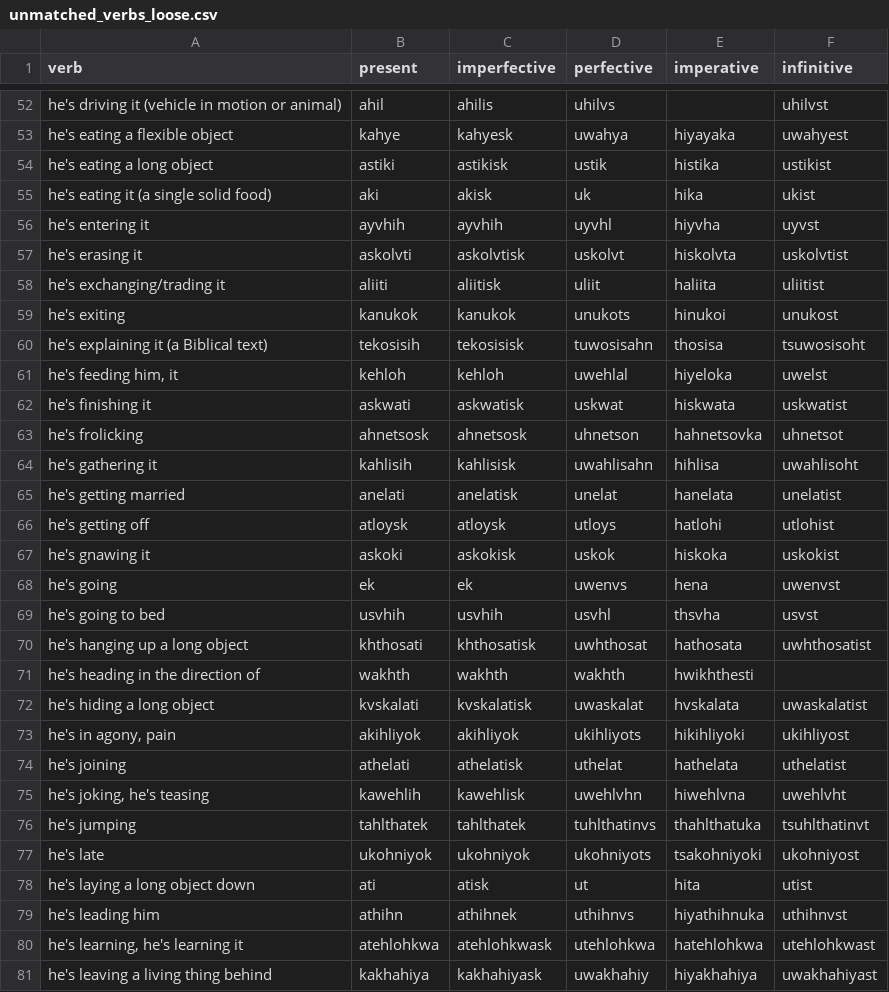
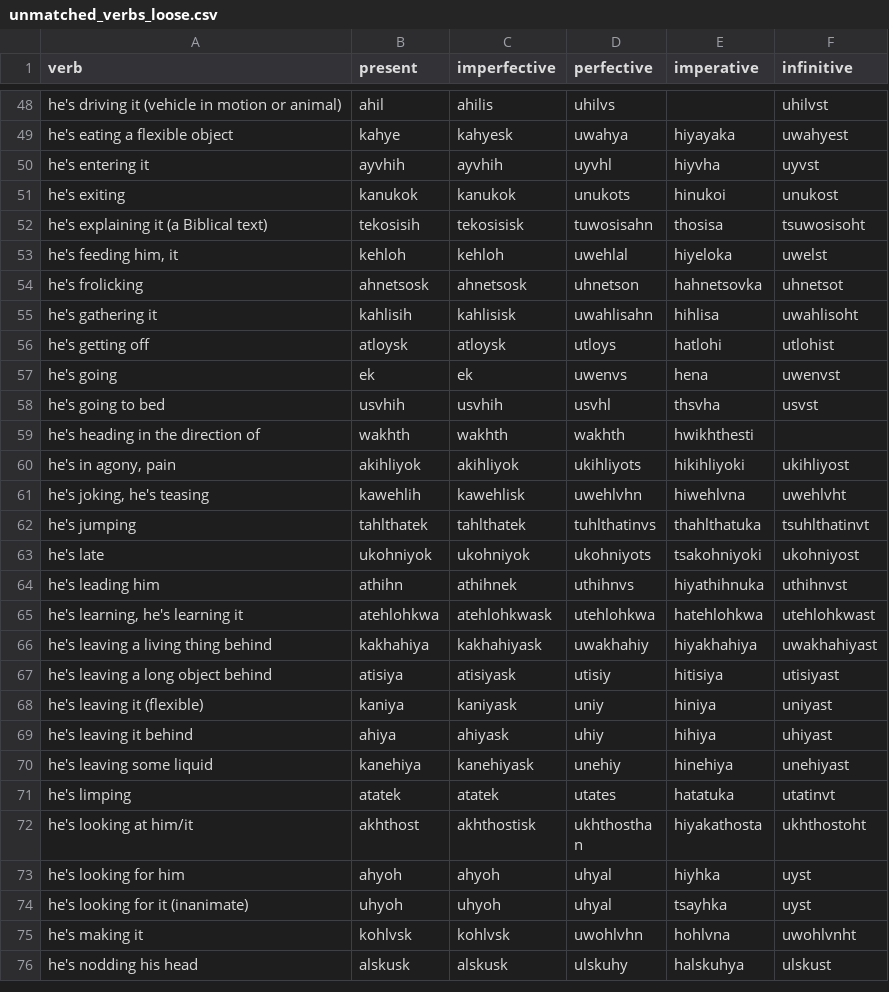
Before and after one commit to CharlieMcVicker/king-recreation, a CSV file: artifacts/reports/unmatched_verbs_loose.csv, drawn as a sheet; only a part is shown, gaps mark what is left out; the shorter side is filled out with more unchanged rows; the diff covers the shown part only; the diff names each change by its address in the sheet, - before the commit and + after, or states it on an @@ line.

```diff
--- a/artifacts/reports/unmatched_verbs_loose.csv
+++ b/artifacts/reports/unmatched_verbs_loose.csv
-row 54: he's eating a long object | astiki | astikisk | ustik | histika | ustikist
-row 55: he's eating it (a single solid food) | aki | akisk | uk | hika | ukist
-row 57: he's erasing it | askolvti | askolvtisk | uskolvt | hiskolvta | uskolvtist
-row 58: he's exchanging/trading it | aliiti | aliitisk | uliit | haliita | uliitist
-row 62: he's finishing it | askwati | askwatisk | uskwat | hiskwata | uskwatist
-row 65: he's getting married | anelati | anelatisk | unelat | hanelata | unelatist
-row 67: he's gnawing it | askoki | askokisk | uskok | hiskoka | uskokist
-row 70: he's hanging up a long object | khthosati | khthosatisk | uwhthosat | hathosata | uwhthosatist
-row 72: he's hiding a long object | kvskalati | kvskalatisk | uwaskalat | hvskalata | uwaskalatist
-row 74: he's joining | athelati | athelatisk | uthelat | hathelata | uthelatist
-row 78: he's laying a long object down | ati | atisk | ut | hita | utist
```
Also changed, not shown: 20 removed rows elsewhere in this file, artifacts/data/matches.csv, artifacts/reports/class_near_misses.csv, 15 other files.
